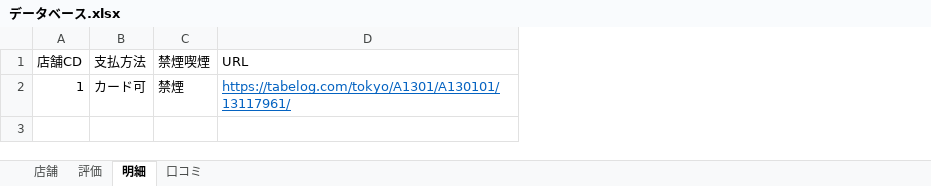
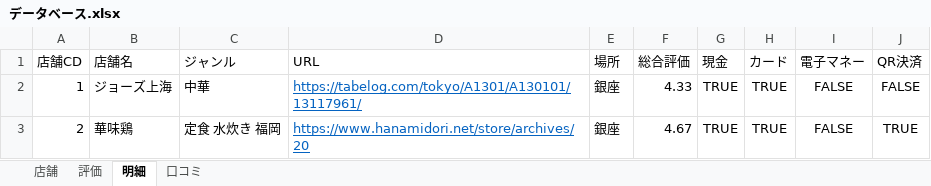
Before and after one commit to ih4bb7/Rakkyo, an Excel workbook: Rakkyo/Rakkyo/DB/データベース.xlsx, sheet 明細, drawn as a sheet; values as stored, in another font and other column widths than the file's, no borders; removed rows and columns are numbered as before the commit, all else as after; the diff names each change by its address in the sheet, - before the commit and + after, or states it on an @@ line.

```diff
--- a/Rakkyo/Rakkyo/DB/データベース.xlsx (sheet 明細)
+++ b/Rakkyo/Rakkyo/DB/データベース.xlsx (sheet 明細)
-column B (支払方法), row 2: カード可
-column C (禁煙喫煙), row 2: 禁煙
+column B (店舗名), row 2: ジョーズ上海
+column C (ジャンル), row 2: 中華
+column E (場所), row 2: 銀座
+column F (総合評価), row 2: 4.33
+column G (現金), row 2: TRUE
+column H (カード), row 2: TRUE
+column I (電子マネー), row 2: FALSE
+column J (QR決済), row 2: FALSE
+row 3: 2 | 華味鶏 | 定食 水炊き 福岡 | https://www.hanamidori.net/store/archives/20 | 銀座 | 4.67 | TRUE | TRUE | FALSE | TRUE
```
Also changed, not shown: sheet 店舗, 2 other files.
